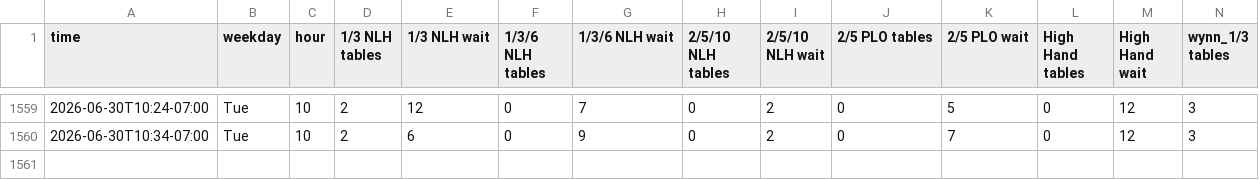
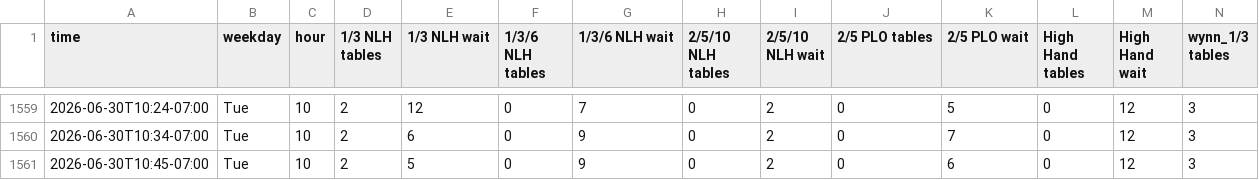
Before and after one commit to YongguanZhou/parq-monitor, a CSV file: parq_traffic.csv, drawn as a sheet; only a part is shown, gaps mark what is left out; rows hold the shown columns only; the diff names each change by its address in the sheet, - before the commit and + after, or states it on an @@ line.

Commit message:
data 2026-06-30T17:45:02Z

```diff
--- a/parq_traffic.csv
+++ b/parq_traffic.csv
+row 1561: 2026-06-30T10:45-07:00 | Tue | 10 | 2 | 5 | 0 | 9 | 0 | 2 | 0 | 6 | 0 | 12 | 3
```
Also changed, not shown: 1 other file.
